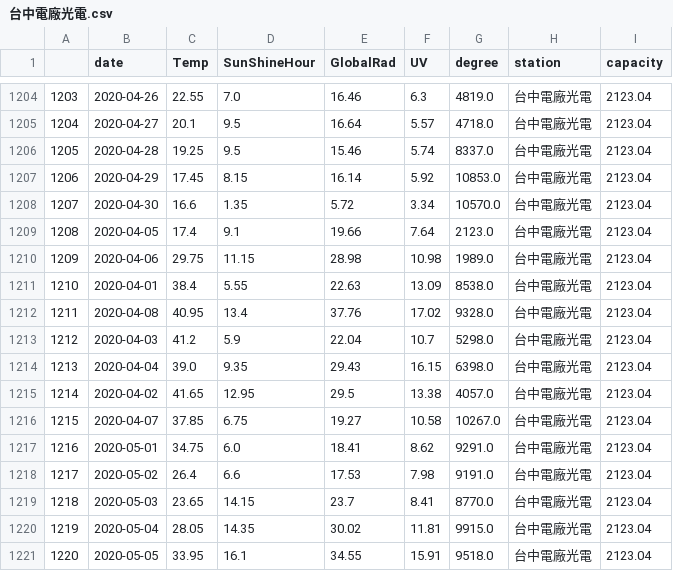
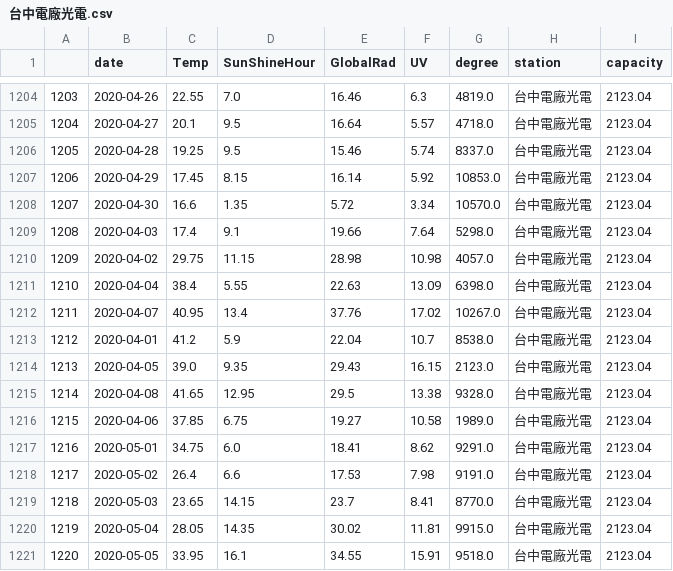
Before and after one commit to mhy1264/taipaoer, a CSV file: new2_weather_data/台中電廠光電.csv, drawn as a sheet; only a part is shown, gaps mark what is left out.

Commit message:
update data

```diff
--- a/new2_weather_data/台中電廠光電.csv
+++ b/new2_weather_data/台中電廠光電.csv
@@ -1208,10 +1208,10 @@
 1207,2020-04-30,16.6,1.35,5.72,3.34,10570.0,台中電廠光電,2123.04
-1208,2020-04-05,17.4,9.1,19.66,7.64,2123.0,台中電廠光電,2123.04
-1209,2020-04-06,29.75,11.15,28.98,10.98,1989.0,台中電廠光電,2123.04
-1210,2020-04-01,38.4,5.55,22.63,13.09,8538.0,台中電廠光電,2123.04
-1211,2020-04-08,40.95,13.4,37.76,17.02,9328.0,台中電廠光電,2123.04
-1212,2020-04-03,41.2,5.9,22.04,10.7,5298.0,台中電廠光電,2123.04
-1213,2020-04-04,39.0,9.35,29.43,16.15,6398.0,台中電廠光電,2123.04
-1214,2020-04-02,41.65,12.95,29.5,13.38,4057.0,台中電廠光電,2123.04
-1215,2020-04-07,37.85,6.75,19.27,10.58,10267.0,台中電廠光電,2123.04
+1208,2020-04-03,17.4,9.1,19.66,7.64,5298.0,台中電廠光電,2123.04
+1209,2020-04-02,29.75,11.15,28.98,10.98,4057.0,台中電廠光電,2123.04
+1210,2020-04-04,38.4,5.55,22.63,13.09,6398.0,台中電廠光電,2123.04
+1211,2020-04-07,40.95,13.4,37.76,17.02,10267.0,台中電廠光電,2123.04
+1212,2020-04-01,41.2,5.9,22.04,10.7,8538.0,台中電廠光電,2123.04
+1213,2020-04-05,39.0,9.35,29.43,16.15,2123.0,台中電廠光電,2123.04
+1214,2020-04-08,41.65,12.95,29.5,13.38,9328.0,台中電廠光電,2123.04
+1215,2020-04-06,37.85,6.75,19.27,10.58,1989.0,台中電廠光電,2123.04
 1216,2020-05-01,34.75,6.0,18.41,8.62,9291.0,台中電廠光電,2123.04
```
Also changed, not shown: new2_weather_data/東勢新伯公光電.csv, new2_weather_data/興達電廠光電.csv.
